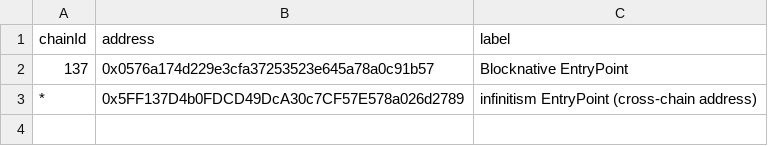
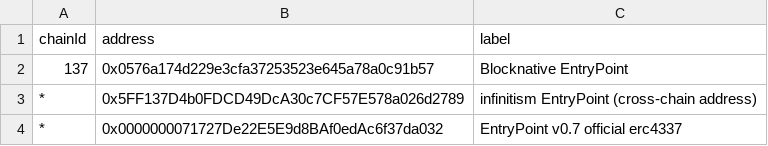
Before and after one commit to flair-sdk/examples, a CSV file: erc4337-simple-events/contracts.csv, drawn as a sheet; the diff names each change by its address in the sheet, - before the commit and + after, or states it on an @@ line.

Commit message:
fix: add official entrypoint address

```diff
--- a/erc4337-simple-events/contracts.csv
+++ b/erc4337-simple-events/contracts.csv
+row 4: * | 0x0000000071727De22E5E9d8BAf0edAc6f37da032 | EntryPoint v0.7 official erc4337
```
